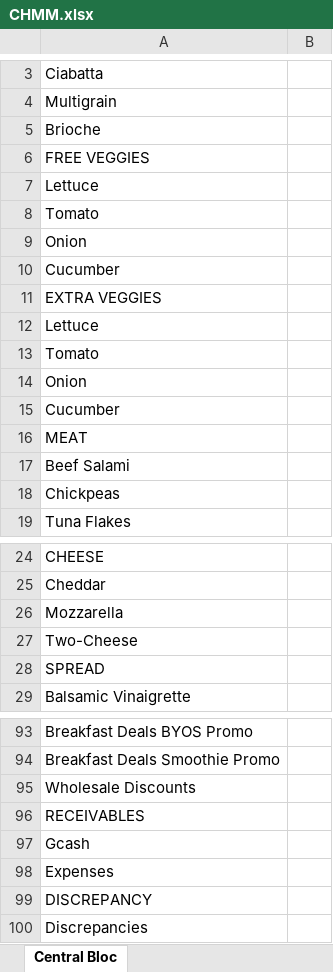
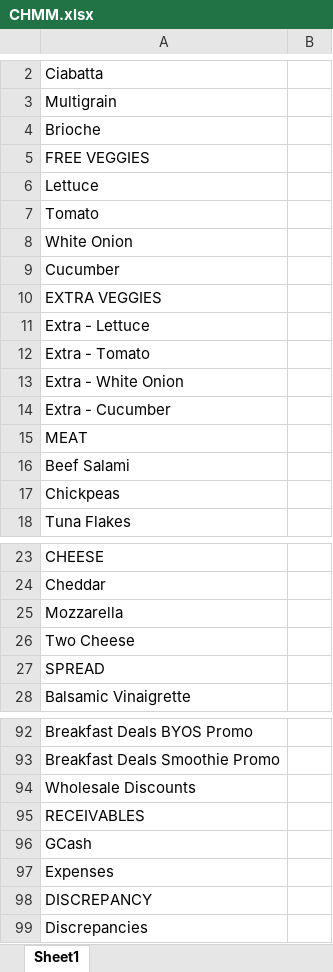
Before and after one commit to noelanthony-dev/uss-encoding-project, an Excel workbook: uss_encoding_project/templates/CHMM.xlsx, sheet Sheet1, drawn as a sheet; only a part is shown, gaps mark what is left out; values as stored, in another font and other column widths than the file's, no cell formats; addresses are those after the commit; the diff covers the shown part only; the diff names each change by its address in the sheet, - before the commit and + after, or states it on an @@ line.

```diff
--- a/uss_encoding_project/templates/CHMM.xlsx (sheet Sheet1)
+++ b/uss_encoding_project/templates/CHMM.xlsx (sheet Sheet1)
-sheet tab: Central Bloc
+sheet tab: Sheet1
-A8: Onion
+A8: White Onion
-A11: Lettuce
+A11: Extra - Lettuce
-A12: Tomato
+A12: Extra - Tomato
-A13: Onion
+A13: Extra - White Onion
-A14: Cucumber
+A14: Extra - Cucumber
-A26: Two-Cheese
+A26: Two Cheese
-A96: Gcash
+A96: GCash
```
Also changed, not shown: 1 added row, 2 removed rows and 36 edited cells elsewhere in this sheet, cell formats, uss_encoding_project/templates/AC.xlsx, uss_encoding_project/templates/SMS.xlsx, 4 other files.
